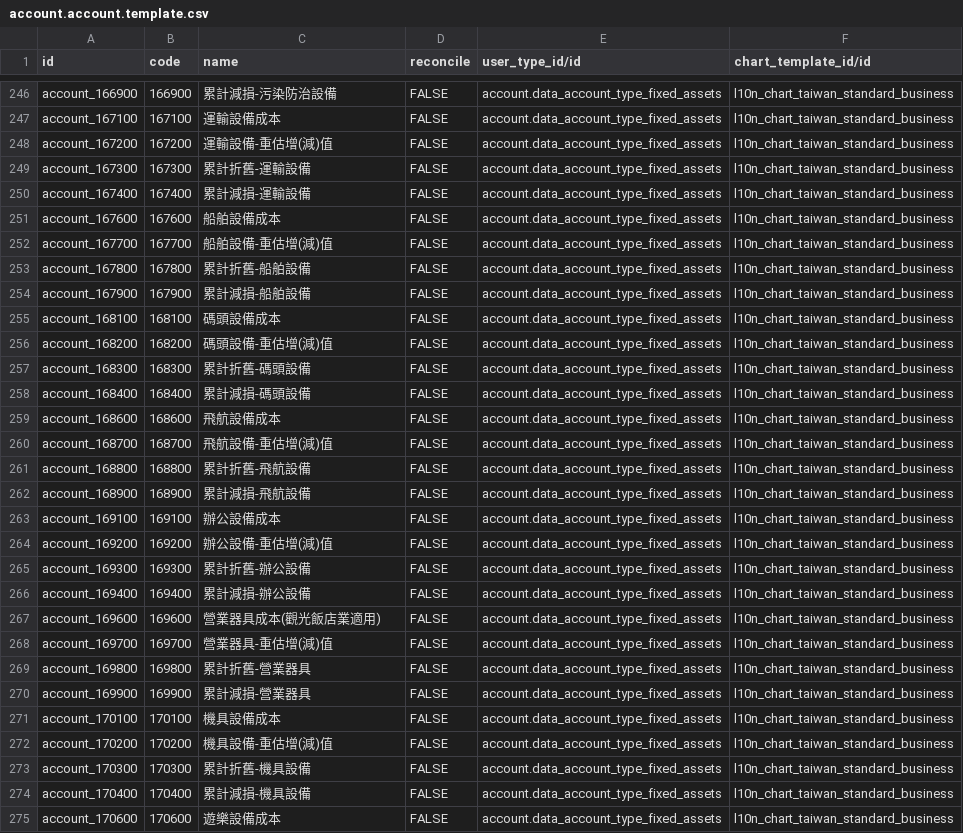
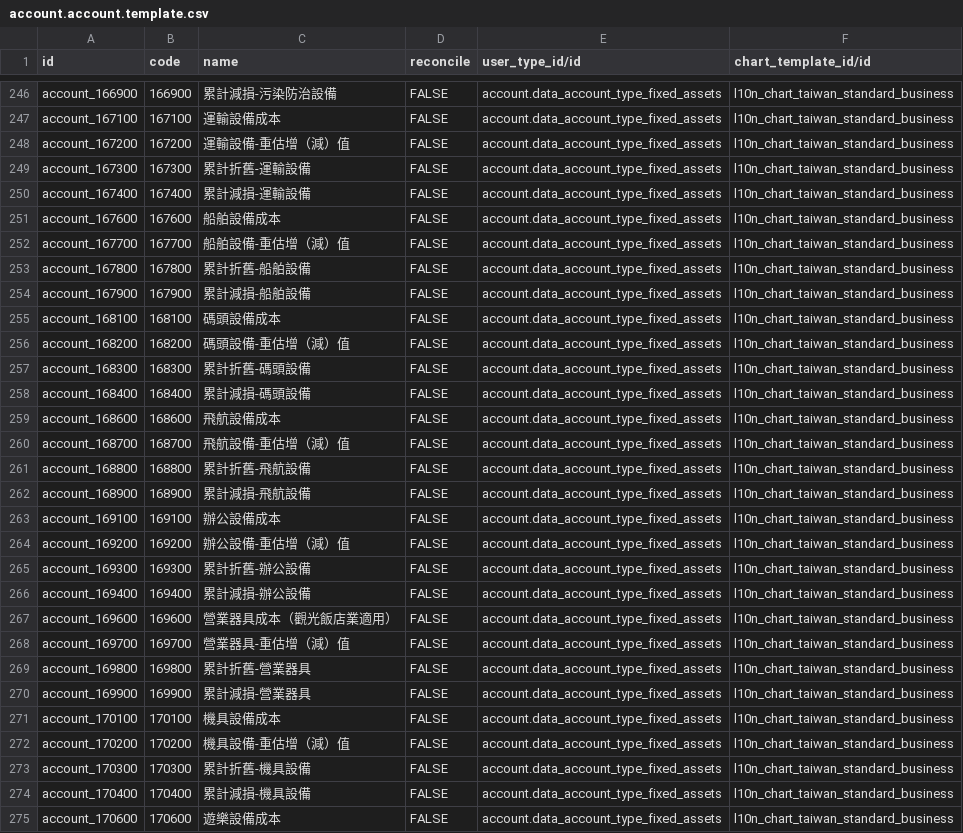
Before and after one commit to SmithLin0618/l10n_tw_standard_ifrss, a CSV file: l10n_tw_standard_ifrss/data/account.account.template.csv, drawn as a sheet; only a part is shown, gaps mark what is left out; the diff covers the shown part only.

```diff
--- a/l10n_tw_standard_ifrss/data/account.account.template.csv
+++ b/l10n_tw_standard_ifrss/data/account.account.template.csv
@@ -247,3 +247,3 @@ account_166900,166900,累計減損-污染防治設備,FALSE,account.data_account
 account_167100,167100,運輸設備成本,FALSE,account.data_account_type_fixed_assets,l10n_chart_taiwan_standard_business
-account_167200,167200,運輸設備-重估增(減)值,FALSE,account.data_account_type_fixed_assets,l10n_chart_taiwan_standard_business
+account_167200,167200,運輸設備-重估增（減）值,FALSE,account.data_account_type_fixed_assets,l10n_chart_taiwan_standard_business
 account_167300,167300,累計折舊-運輸設備,FALSE,account.data_account_type_fixed_assets,l10n_chart_taiwan_standard_business
@@ -251,3 +251,3 @@ account_167400,167400,累計減損-運輸設備,FALSE,account.data_account_type_
 account_167600,167600,船舶設備成本,FALSE,account.data_account_type_fixed_assets,l10n_chart_taiwan_standard_business
-account_167700,167700,船舶設備-重估增(減)值,FALSE,account.data_account_type_fixed_assets,l10n_chart_taiwan_standard_business
+account_167700,167700,船舶設備-重估增（減）值,FALSE,account.data_account_type_fixed_assets,l10n_chart_taiwan_standard_business
 account_167800,167800,累計折舊-船舶設備,FALSE,account.data_account_type_fixed_assets,l10n_chart_taiwan_standard_business
@@ -255,3 +255,3 @@ account_167900,167900,累計減損-船舶設備,FALSE,account.data_account_type_
 account_168100,168100,碼頭設備成本,FALSE,account.data_account_type_fixed_assets,l10n_chart_taiwan_standard_business
-account_168200,168200,碼頭設備-重估增(減)值,FALSE,account.data_account_type_fixed_assets,l10n_chart_taiwan_standard_business
+account_168200,168200,碼頭設備-重估增（減）值,FALSE,account.data_account_type_fixed_assets,l10n_chart_taiwan_standard_business
 account_168300,168300,累計折舊-碼頭設備,FALSE,account.data_account_type_fixed_assets,l10n_chart_taiwan_standard_business
@@ -259,3 +259,3 @@ account_168400,168400,累計減損-碼頭設備,FALSE,account.data_account_type_
 account_168600,168600,飛航設備成本,FALSE,account.data_account_type_fixed_assets,l10n_chart_taiwan_standard_business
-account_168700,168700,飛航設備-重估增(減)值,FALSE,account.data_account_type_fixed_assets,l10n_chart_taiwan_standard_business
+account_168700,168700,飛航設備-重估增（減）值,FALSE,account.data_account_type_fixed_assets,l10n_chart_taiwan_standard_business
 account_168800,168800,累計折舊-飛航設備,FALSE,account.data_account_type_fixed_assets,l10n_chart_taiwan_standard_business
@@ -263,7 +263,7 @@ account_168900,168900,累計減損-飛航設備,FALSE,account.data_account_type_
 account_169100,169100,辦公設備成本,FALSE,account.data_account_type_fixed_assets,l10n_chart_taiwan_standard_business
-account_169200,169200,辦公設備-重估增(減)值,FALSE,account.data_account_type_fixed_assets,l10n_chart_taiwan_standard_business
+account_169200,169200,辦公設備-重估增（減）值,FALSE,account.data_account_type_fixed_assets,l10n_chart_taiwan_standard_business
 account_169300,169300,累計折舊-辦公設備,FALSE,account.data_account_type_fixed_assets,l10n_chart_taiwan_standard_business
 account_169400,169400,累計減損-辦公設備,FALSE,account.data_account_type_fixed_assets,l10n_chart_taiwan_standard_business
-account_169600,169600,營業器具成本(觀光飯店業適用),FALSE,account.data_account_type_fixed_assets,l10n_chart_taiwan_standard_business
-account_169700,169700,營業器具-重估增(減)值,FALSE,account.data_account_type_fixed_assets,l10n_chart_taiwan_standard_business
+account_169600,169600,營業器具成本（觀光飯店業適用）,FALSE,account.data_account_type_fixed_assets,l10n_chart_taiwan_standard_business
+account_169700,169700,營業器具-重估增（減）值,FALSE,account.data_account_type_fixed_assets,l10n_chart_taiwan_standard_business
 account_169800,169800,累計折舊-營業器具,FALSE,account.data_account_type_fixed_assets,l10n_chart_taiwan_standard_business
@@ -271,3 +271,3 @@ account_169900,169900,累計減損-營業器具,FALSE,account.data_account_type_
 account_170100,170100,機具設備成本,FALSE,account.data_account_type_fixed_assets,l10n_chart_taiwan_standard_business
-account_170200,170200,機具設備-重估增(減)值,FALSE,account.data_account_type_fixed_assets,l10n_chart_taiwan_standard_business
+account_170200,170200,機具設備-重估增（減）值,FALSE,account.data_account_type_fixed_assets,l10n_chart_taiwan_standard_business
 account_170300,170300,累計折舊-機具設備,FALSE,account.data_account_type_fixed_assets,l10n_chart_taiwan_standard_business
```
Also changed, not shown: 119 edited cells elsewhere in this file, 1 other file.
